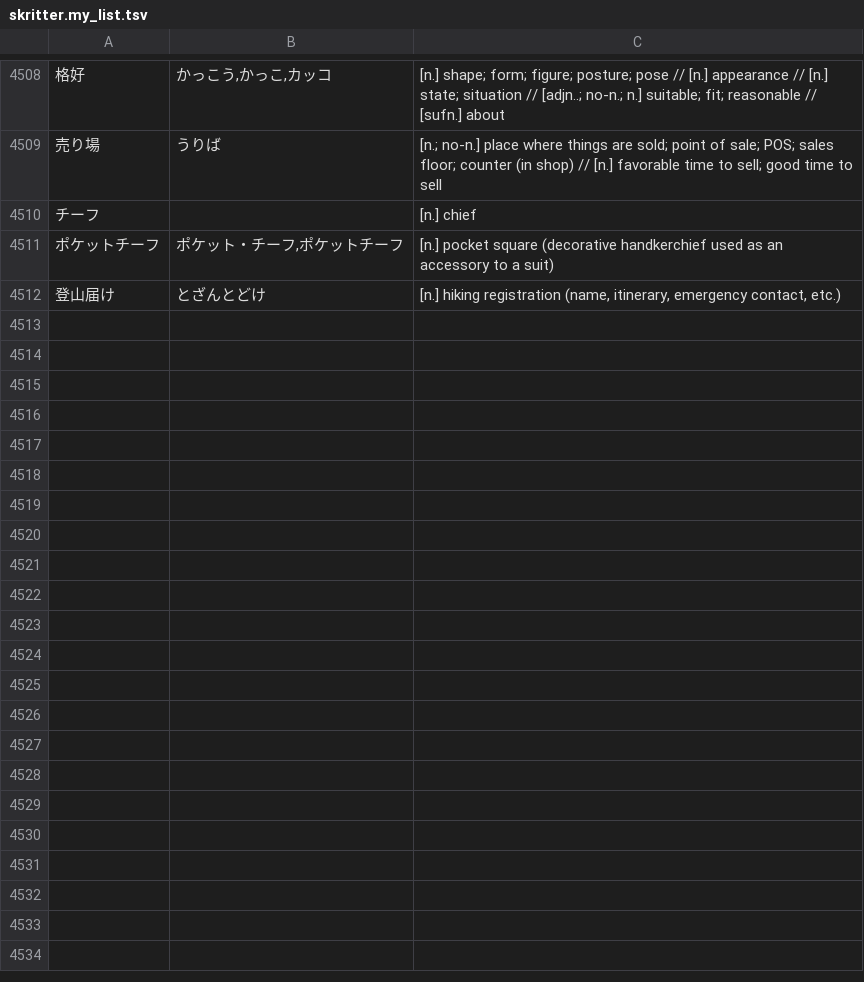
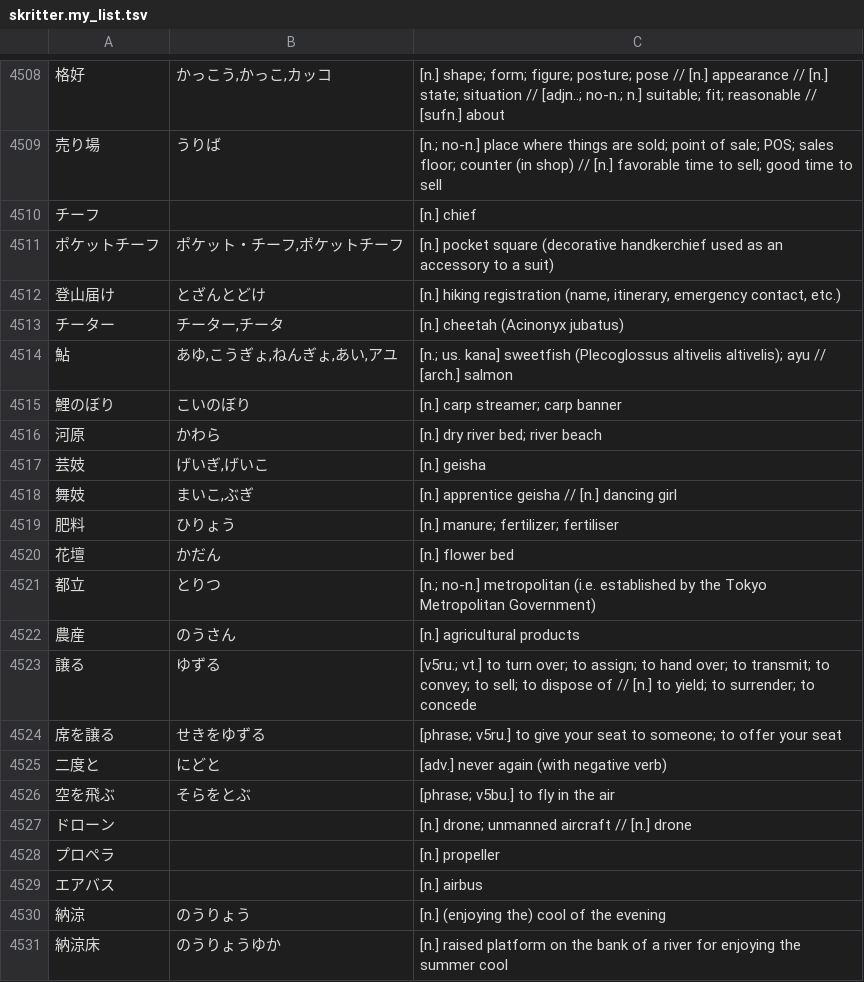
Before and after one commit to attilammagyar/jp-flashcards, a TSV file: skritter/skritter.my_list.tsv, drawn as a sheet; only a part is shown, gaps mark what is left out; the diff names each change by its address in the sheet, - before the commit and + after, or states it on an @@ line.

Commit message:
add words to Skritter from NHK Easy News

```diff
--- a/skritter/skritter.my_list.tsv
+++ b/skritter/skritter.my_list.tsv
+row 4513: チーター | チーター,チータ | [n.] cheetah (Acinonyx jubatus)
+row 4514: 鮎 | あゆ,こうぎょ,ねんぎょ,あい,アユ | [n.; us. kana] sweetfish (Plecoglossus altivelis altivelis); ayu // [arch.] salmon
+row 4515: 鯉のぼり | こいのぼり | [n.] carp streamer; carp banner
+row 4516: 河原 | かわら | [n.] dry river bed; river beach
+row 4517: 芸妓 | げいぎ,げいこ | [n.] geisha
+row 4518: 舞妓 | まいこ,ぶぎ | [n.] apprentice geisha // [n.] dancing girl
+row 4519: 肥料 | ひりょう | [n.] manure; fertilizer; fertiliser
+row 4520: 花壇 | かだん | [n.] flower bed
+row 4521: 都立 | とりつ | [n.; no-n.] metropolitan (i.e. established by the Tokyo Metropolitan Government)
+row 4522: 農産 | のうさん | [n.] agricultural products
+row 4523: 譲る | ゆずる | [v5ru.; vt.] to turn over; to assign; to hand over; to transmit; to convey; to sell; to dispose of // [n.] to yield; to surrender; to concede
+row 4524: 席を譲る | せきをゆずる | [phrase; v5ru.] to give your seat to someone; to offer your seat
+row 4525: 二度と | にどと | [adv.] never again (with negative verb)
+row 4526: 空を飛ぶ | そらをとぶ | [phrase; v5bu.] to fly in the air
+row 4527: ドローン |  | [n.] drone; unmanned aircraft // [n.] drone
+row 4528: プロペラ |  | [n.] propeller
+row 4529: エアバス |  | [n.] airbus
+row 4530: 納涼 | のうりょう | [n.] (enjoying the) cool of the evening
+row 4531: 納涼床 | のうりょうゆか | [n.] raised platform on the bank of a river for enjoying the summer cool
```
Also changed, not shown: skritter/yomikata_blacklist.tsv.
